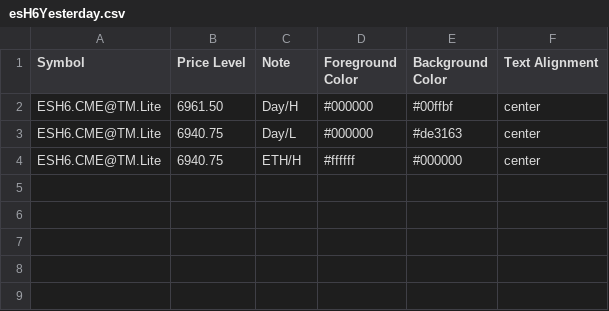
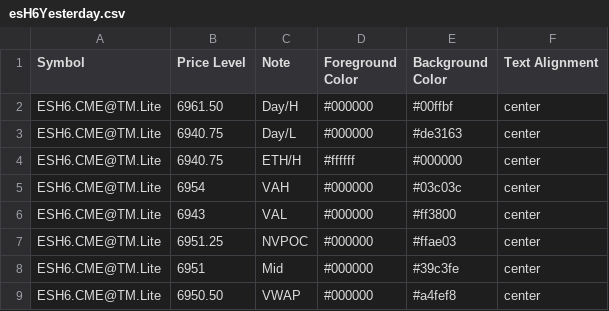
Before and after one commit to heatedtowel/EsCloudNotes, a CSV file: esH6Yesterday.csv, drawn as a sheet; the diff names each change by its address in the sheet, - before the commit and + after, or states it on an @@ line.

Commit message:
Update Bookmap notes

```diff
--- a/esH6Yesterday.csv
+++ b/esH6Yesterday.csv
+row 5: ESH6.CME@TM.Lite | 6954 | VAH | #000000 | #03c03c | center
+row 6: ESH6.CME@TM.Lite | 6943 | VAL | #000000 | #ff3800 | center
+row 7: ESH6.CME@TM.Lite | 6951.25 | NVPOC | #000000 | #ffae03 | center
+row 8: ESH6.CME@TM.Lite | 6951 | Mid | #000000 | #39c3fe | center
+row 9: ESH6.CME@TM.Lite | 6950.50 | VWAP | #000000 | #a4fef8 | center
```
